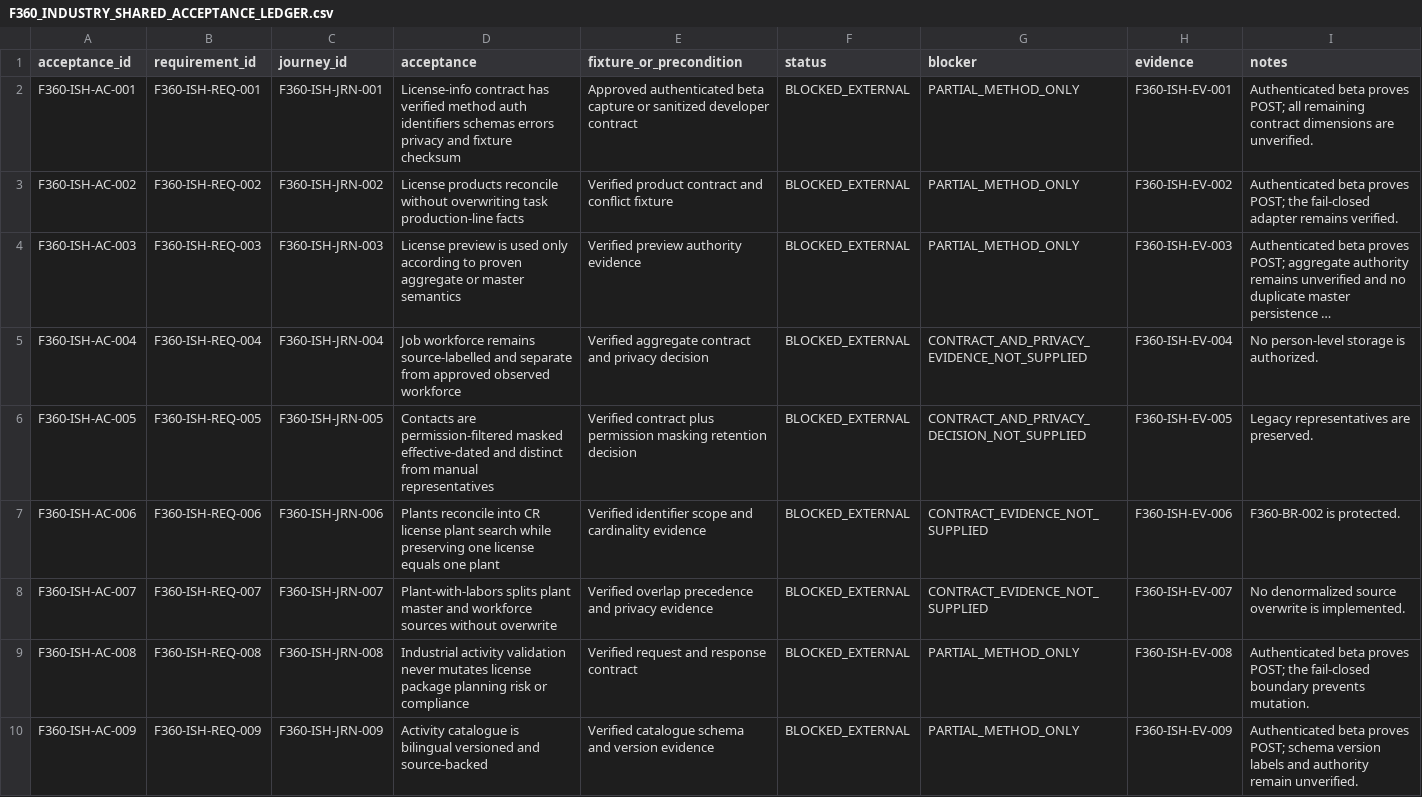
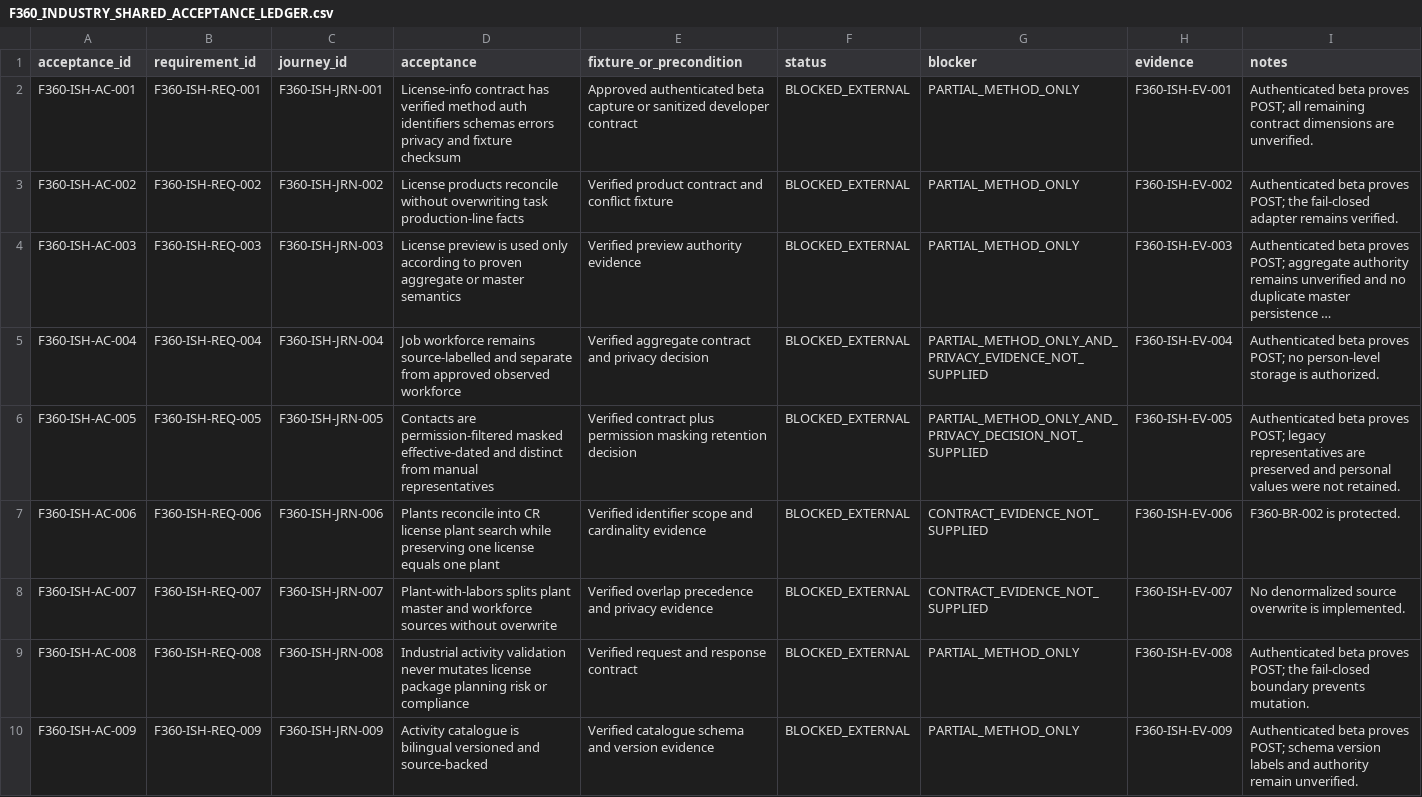
Before and after one commit to Vikram-Indla/Inspection, a CSV file: product-contract/factory-360/industry-shared/F360_INDUSTRY_SHARED_ACCEPTANCE_LEDGER.csv, drawn as a sheet; only a part is shown; long unchanged cells end in …; the diff covers the shown part only; the diff names each change by its address in the sheet, - before the commit and + after, or states it on an @@ line.

```diff
--- a/product-contract/factory-360/industry-shared/F360_INDUSTRY_SHARED_ACCEPTANCE_LEDGER.csv
+++ b/product-contract/factory-360/industry-shared/F360_INDUSTRY_SHARED_ACCEPTANCE_LEDGER.csv
-G5 (blocker): CONTRACT_AND_PRIVACY_EVIDENCE_NOT_SUPPLIED
+G5 (blocker): PARTIAL_METHOD_ONLY_AND_PRIVACY_EVIDENCE_NOT_SUPPLIED
-I5 (notes): No person-level storage…
+I5 (notes): Authenticated beta proves POST; no person-level storage…
-G6 (blocker): CONTRACT_AND_PRIVACY_DECISION_NOT_SUPPLIED
+G6 (blocker): PARTIAL_METHOD_ONLY_AND_PRIVACY_DECISION_NOT_SUPPLIED
-I6 (notes): Legacy representatives are preserved.
+I6 (notes): Authenticated beta proves POST; legacy representatives are preserved and personal values were not retained.
```
Also changed, not shown: 2 edited cells elsewhere in this file, product-contract/factory-360/industry-shared/INDUSTRY_SHARED_ENDPOINT_CONTRACT_LEDGER.csv, 7 other files.
